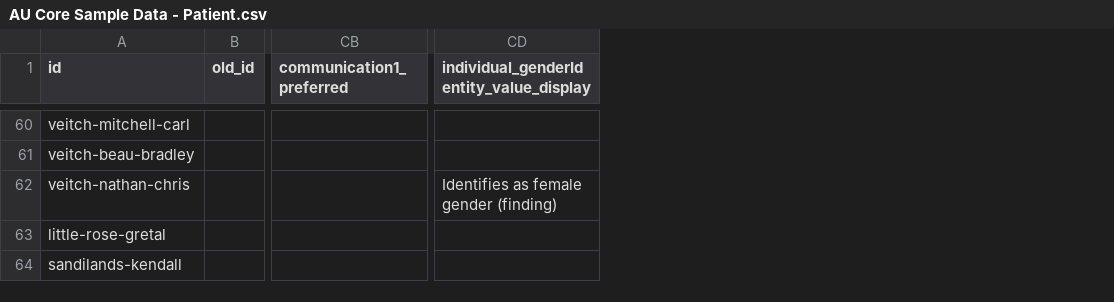
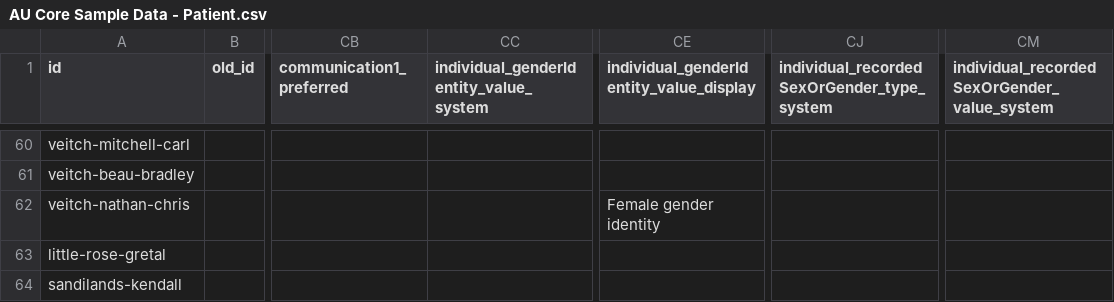
Before and after one commit to hl7au/au-fhir-test-data, a CSV file: testdata-csv/AU Core Sample Data - Patient.csv, drawn as a sheet; only a part is shown, gaps mark what is left out; addresses are those after the commit; the diff covers the shown part only; the diff names each change by its address in the sheet, - before the commit and + after, or states it on an @@ line.

Commit message:
Added genderIdentity system and recordedSexOrGender type and value system columns in Patient and updated CSV2Patient.map

```diff
--- a/testdata-csv/AU Core Sample Data - Patient.csv
+++ b/testdata-csv/AU Core Sample Data - Patient.csv
+column CC, row 1: individual_genderIdentity_value_system
+column CJ, row 1: individual_recordedSexOrGender_type_system
+column CM, row 1: individual_recordedSexOrGender_value_system
-CE62: Identifies as female gender (finding)
+CE62: Female gender identity
```
Also changed, not shown: 16 edited cells elsewhere in this file, 1 other file.
